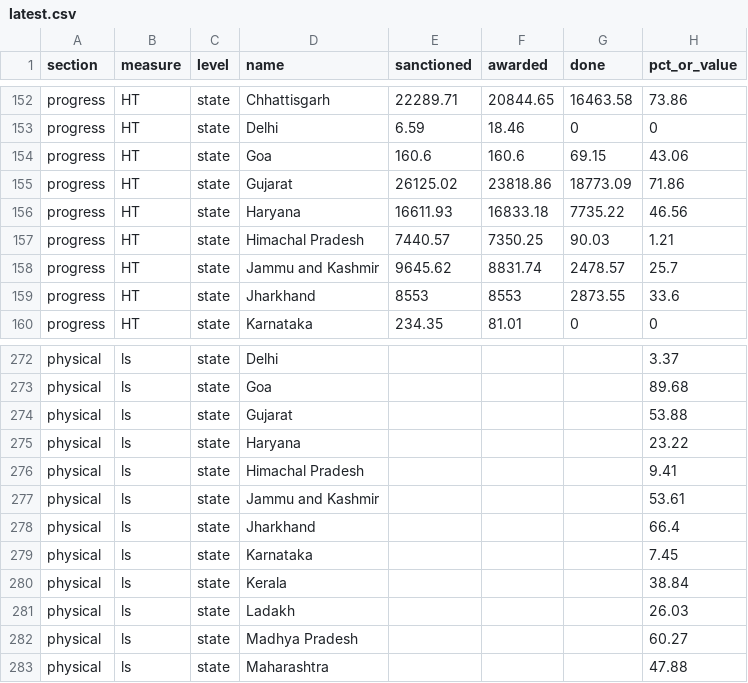
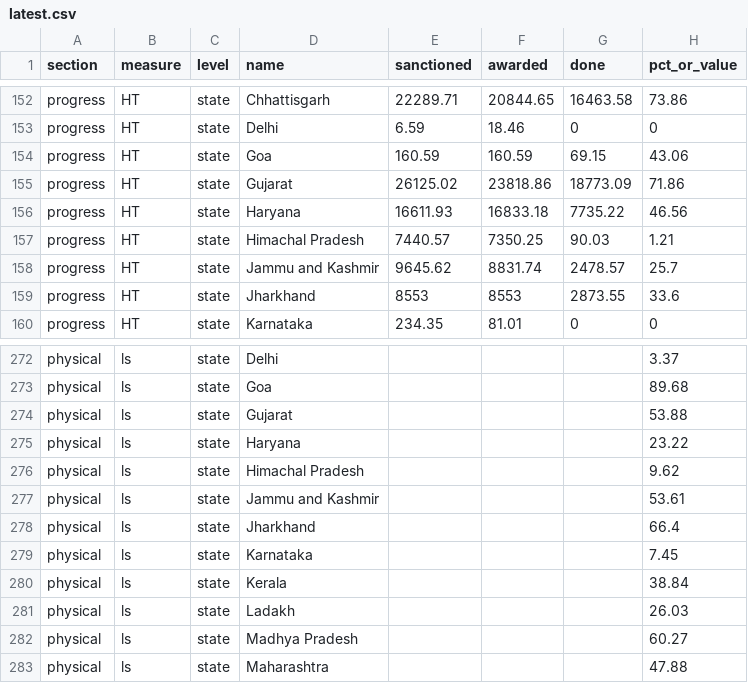
Before and after one commit to mdsbpdcl-hub/rdss-bihar-data, a CSV file: data/latest.csv, drawn as a sheet; only a part is shown, gaps mark what is left out.

```diff
--- a/data/latest.csv
+++ b/data/latest.csv
@@ -153,3 +153,3 @@ progress,HT,state,Chhattisgarh,22289.71,20844.65,16463.58,73.86
 progress,HT,state,Delhi,6.59,18.46,0,0
-progress,HT,state,Goa,160.6,160.6,69.15,43.06
+progress,HT,state,Goa,160.59,160.59,69.15,43.06
 progress,HT,state,Gujarat,26125.02,23818.86,18773.09,71.86
@@ -275,3 +275,3 @@ physical,ls,state,Gujarat,,,,53.88
 physical,ls,state,Haryana,,,,23.22
-physical,ls,state,Himachal Pradesh,,,,9.41
+physical,ls,state,Himachal Pradesh,,,,9.62
 physical,ls,state,Jammu and Kashmir,,,,53.61
```
Also changed, not shown: data/history.csv, 1 other file.
